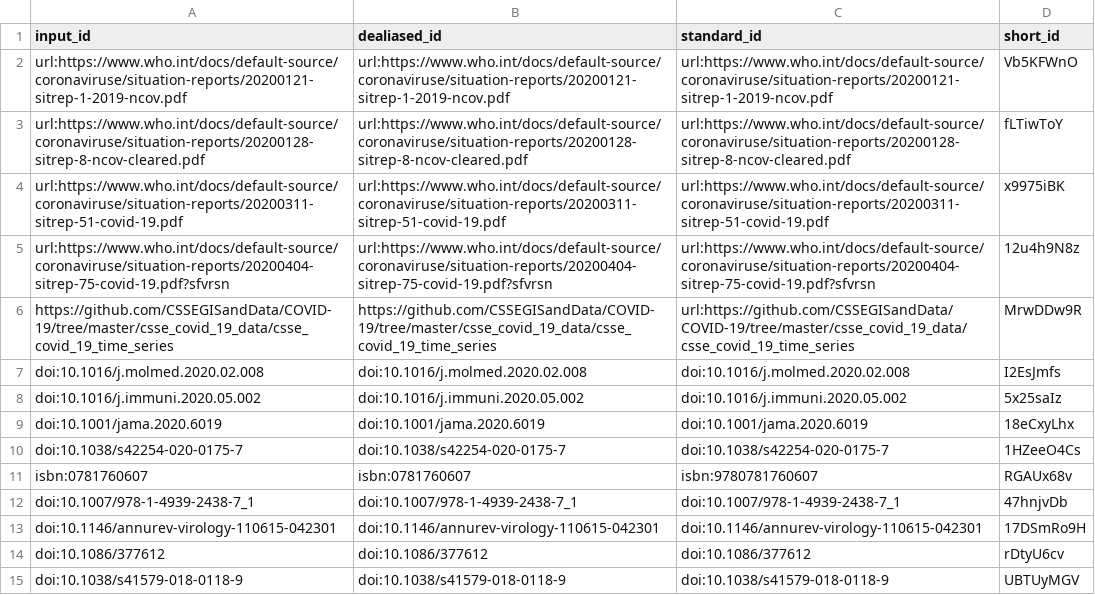
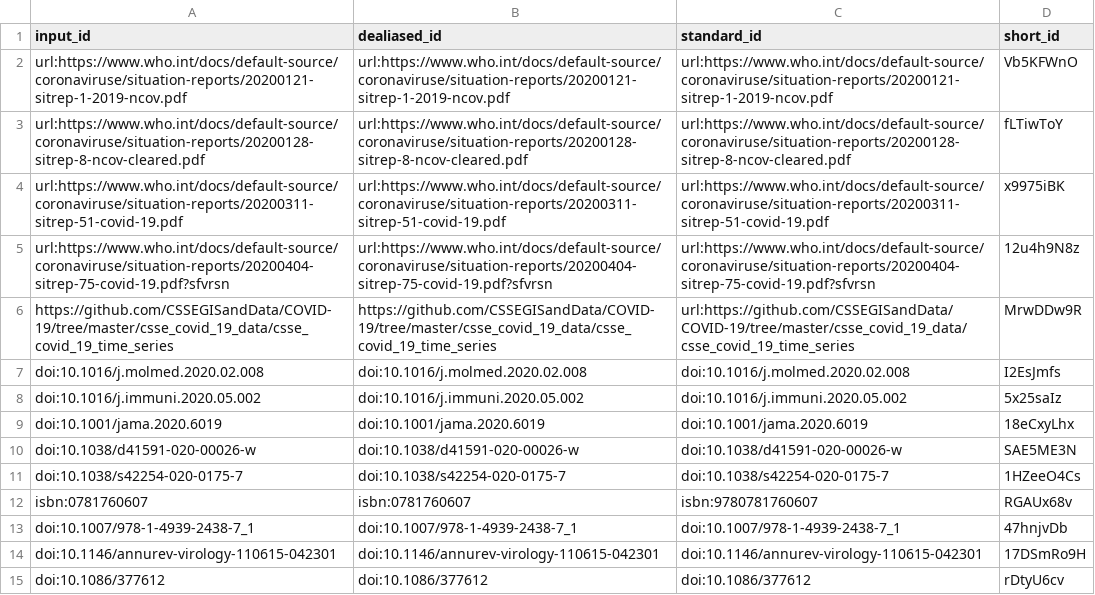
Before and after one commit to greenelab/covid19-review, a TSV file: citations.tsv, drawn as a sheet; only a part is shown; the shorter side is filled out with more unchanged rows; the diff names each change by its address in the sheet, - before the commit and + after, or states it on an @@ line.

```diff
--- a/citations.tsv
+++ b/citations.tsv
+row 10: doi:10.1038/d41591-020-00026-w | doi:10.1038/d41591-020-00026-w | doi:10.1038/d41591-020-00026-w | SAE5ME3N
```
Also changed, not shown: 8 other files.
